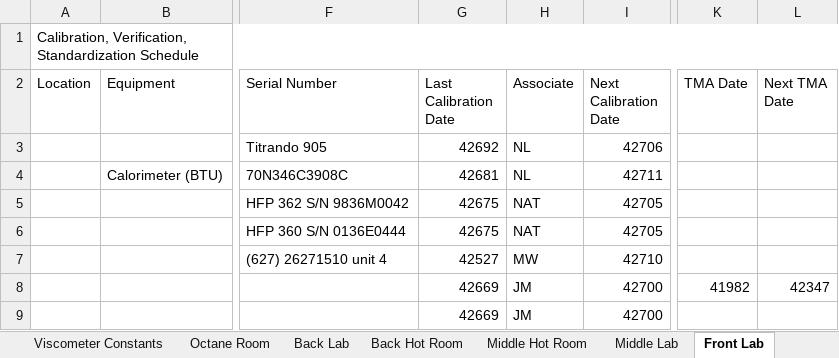
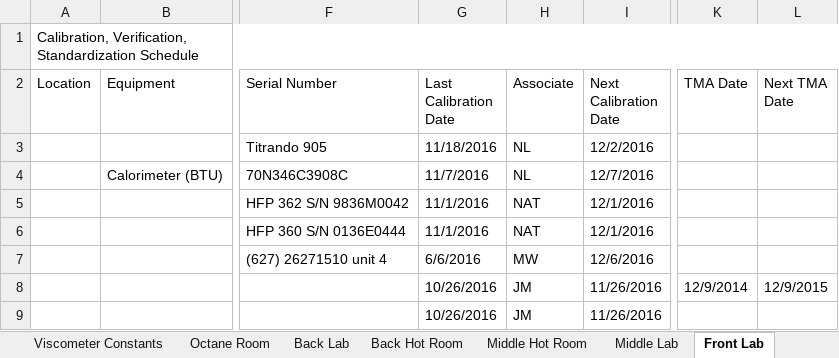
Before and after one commit to cheeordie1/DateManager, an Excel workbook: Calibration_TMA_SOP Schedule_Master Form 101359 TODO.xlsx, sheet Front Lab, drawn as a sheet; only a part is shown, gaps mark what is left out; values as stored, in another font and other column widths than the file's, no cell formats; conditional formats not drawn; the diff names each change by its address in the sheet, - before the commit and + after, or states it on an @@ line.

```diff
--- a/Calibration_TMA_SOP Schedule_Master Form 101359 TODO.xlsx (sheet Front Lab)
+++ b/Calibration_TMA_SOP Schedule_Master Form 101359 TODO.xlsx (sheet Front Lab)
-G3 (Last Calibration Date): 42692
+G3 (Last Calibration Date): 11/18/2016
-I3 (Next Calibration Date): 42706
+I3 (Next Calibration Date): 12/2/2016
-G4 (Last Calibration Date): 42681
+G4 (Last Calibration Date): 11/7/2016
-I4 (Next Calibration Date): 42711
+I4 (Next Calibration Date): 12/7/2016
-G5:G6 (Last Calibration Date): 42675
+G5:G6 (Last Calibration Date): 11/1/2016
-I5:I6 (Next Calibration Date): 42705
+I5:I6 (Next Calibration Date): 12/1/2016
-G7 (Last Calibration Date): 42527
+G7 (Last Calibration Date): 6/6/2016
-I7 (Next Calibration Date): 42710
+I7 (Next Calibration Date): 12/6/2016
-G8:G9 (Last Calibration Date): 42669
+G8:G9 (Last Calibration Date): 10/26/2016
-I8:I9 (Next Calibration Date): 42700
+I8:I9 (Next Calibration Date): 11/26/2016
-K8 (TMA Date): 41982
+K8 (TMA Date): 12/9/2014
-L8 (Next TMA Date): 42347
+L8 (Next TMA Date): 12/9/2015
```
Also changed, not shown: sheet Middle Lab, sheet Back Lab, sheet Middle Hot Room, sheet Back Hot Room, sheet Viscometer Constants, cell formats, Calibration_TMA_SOP Schedule_Master Form 101359.xlsx, 1 other file.
